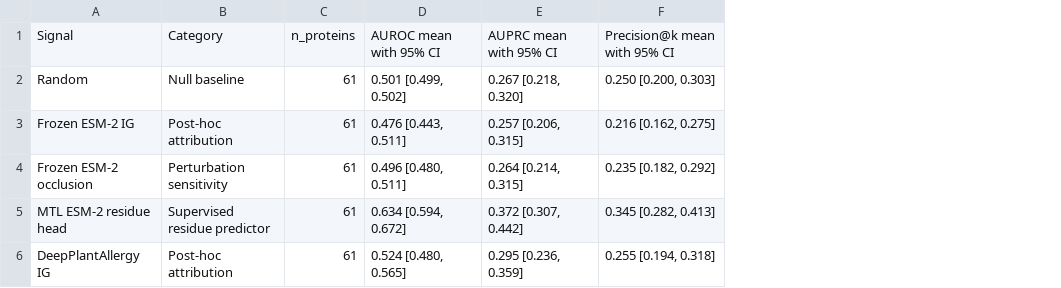
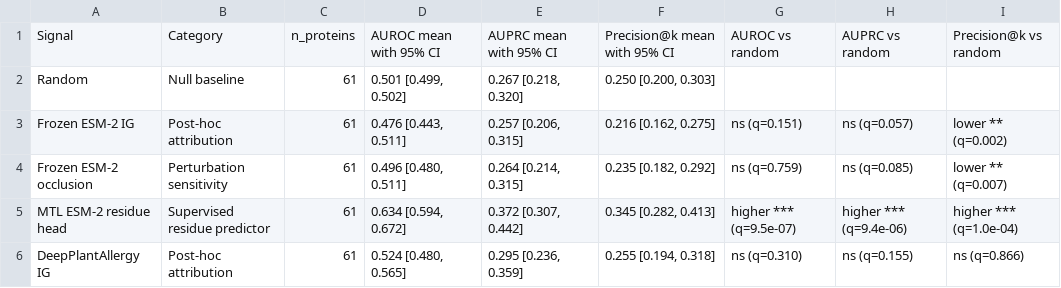
Before and after one commit to Jeffateth/XAllergen2.0, a CSV file: results/paper_tables/main_residue_alignment_summary.csv, drawn as a sheet; the diff names each change by its address in the sheet, - before the commit and + after, or states it on an @@ line.

```diff
--- a/results/paper_tables/main_residue_alignment_summary.csv
+++ b/results/paper_tables/main_residue_alignment_summary.csv
+column G, rows 1-6: AUROC vs random |  | ns (q=0.151) | ns (q=0.759) | higher *** (q=9.5e-07) | ns (q=0.310)
+column H, rows 1-6: AUPRC vs random |  | ns (q=0.057) | ns (q=0.085) | higher *** (q=9.4e-06) | ns (q=0.155)
+column I, rows 1-6: Precision@k vs random |  | lower ** (q=0.002) | lower ** (q=0.007) | higher *** (q=1.0e-04) | ns (q=0.866)
```
Also changed, not shown: 24 other files.
